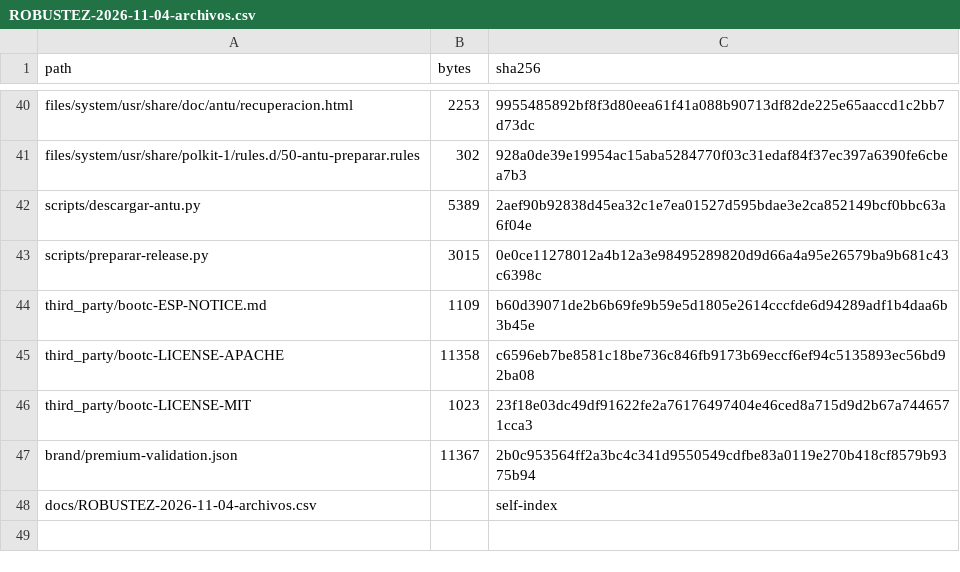
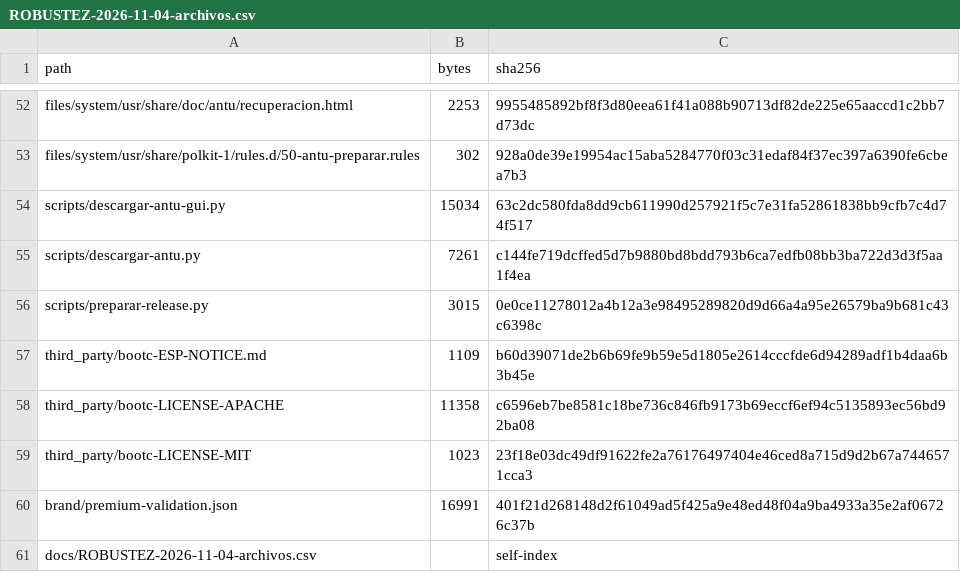
Before and after one commit to bernaljeanp/antu-os, a CSV file: docs/ROBUSTEZ-2026-11-04-archivos.csv, drawn as a sheet; only a part is shown, gaps mark what is left out; the diff covers the shown part only.

Commit message:
docs: registrar la ISO y descarga pública verificadas [skip ci]

```diff
--- a/docs/ROBUSTEZ-2026-11-04-archivos.csv
+++ b/docs/ROBUSTEZ-2026-11-04-archivos.csv
@@ -41,3 +53,4 @@ files/system/usr/share/doc/antu/recuperacion.html,2253,9955485892bf8f3d80eea61f4
 files/system/usr/share/polkit-1/rules.d/50-antu-preparar.rules,302,928a0de39e19954ac15aba5284770f03c31edaf84f37ec397a6390fe6cbea7b3
-scripts/descargar-antu.py,5389,2aef90b92838d45ea32c1e7ea01527d595bdae3e2ca852149bcf0bbc63a6f04e
+scripts/descargar-antu-gui.py,15034,63c2dc580fda8dd9cb611990d257921f5c7e31fa52861838bb9cfb7c4d74f517
+scripts/descargar-antu.py,7261,c144fe719dcffed5d7b9880bd8bdd793b6ca7edfb08bb3ba722d3d3f5aa1f4ea
 scripts/preparar-release.py,3015,0e0ce11278012a4b12a3e98495289820d9d66a4a95e26579ba9b681c43c6398c
@@ -46,3 +59,3 @@ third_party/bootc-LICENSE-APACHE,11358,c6596eb7be8581c18be736c846fb9173b69eccf6e
 third_party/bootc-LICENSE-MIT,1023,23f18e03dc49df91622fe2a76176497404e46ced8a715d9d2b67a7446571cca3
-brand/premium-validation.json,11367,2b0c953564ff2a3bc4c341d9550549cdfbe83a0119e270b418cf8579b9375b94
+brand/premium-validation.json,16991,401f21d268148d2f61049ad5f425a9e48ed48f04a9ba4933a35e2af06726c37b
 docs/ROBUSTEZ-2026-11-04-archivos.csv,,self-index
```
Also changed, not shown: 12 added rows and 34 edited cells elsewhere in this file, 3 other files.
